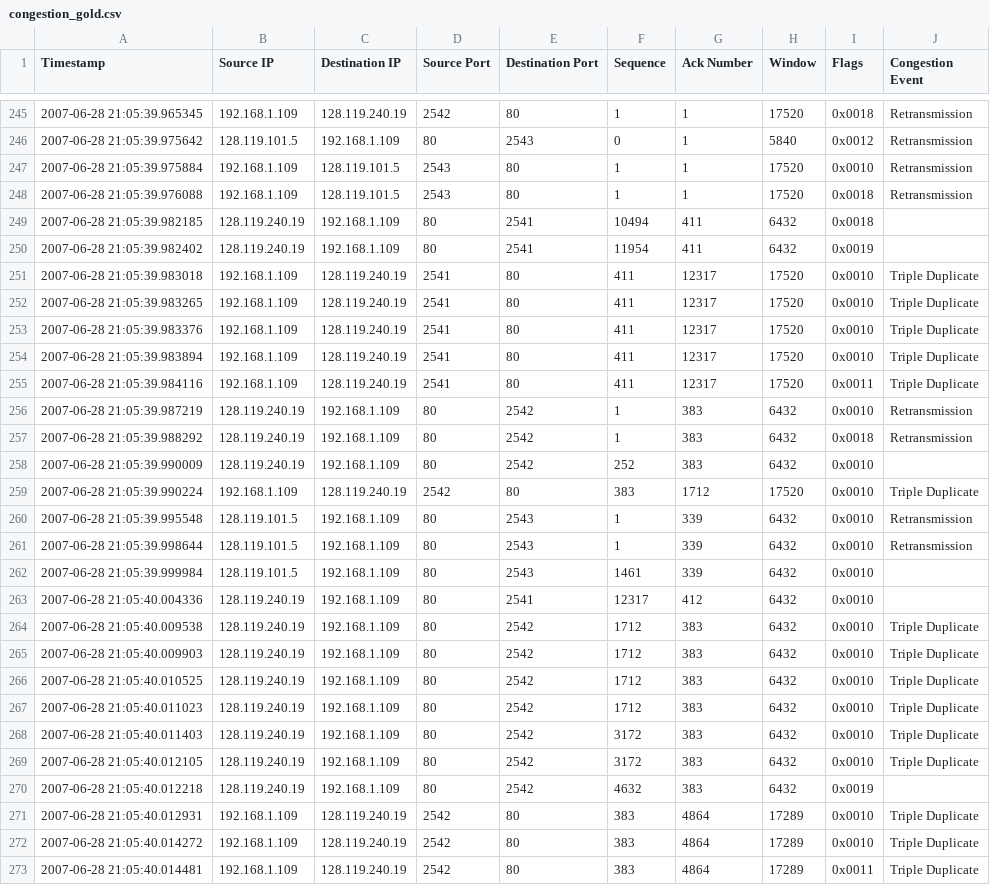
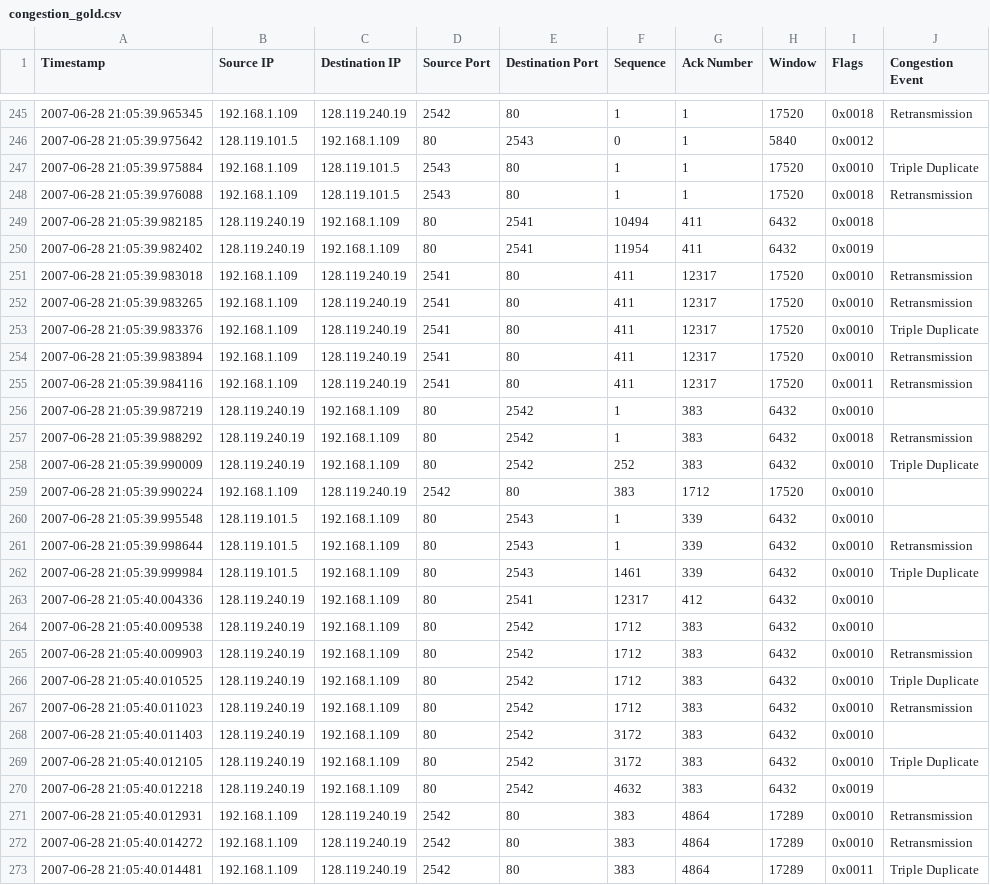
Before and after one commit to o-RJ/450-networkControl, a CSV file: congestion_gold.csv, drawn as a sheet; only a part is shown, gaps mark what is left out; the diff covers the shown part only.

```diff
--- a/congestion_gold.csv
+++ b/congestion_gold.csv
@@ -245,4 +245,4 @@ Timestamp,Source IP,Destination IP,Source Port,Destination Port,Sequence,Ack Num
 2007-06-28 21:05:39.965345,192.168.1.109,128.119.240.19,2542,80,1,1,17520,0x0018,Retransmission
-2007-06-28 21:05:39.975642,128.119.101.5,192.168.1.109,80,2543,0,1,5840,0x0012,Retransmission
-2007-06-28 21:05:39.975884,192.168.1.109,128.119.101.5,2543,80,1,1,17520,0x0010,Retransmission
+2007-06-28 21:05:39.975642,128.119.101.5,192.168.1.109,80,2543,0,1,5840,0x0012,
+2007-06-28 21:05:39.975884,192.168.1.109,128.119.101.5,2543,80,1,1,17520,0x0010,Triple Duplicate
 2007-06-28 21:05:39.976088,192.168.1.109,128.119.101.5,2543,80,1,1,17520,0x0018,Retransmission
@@ -250,24 +250,24 @@ Timestamp,Source IP,Destination IP,Source Port,Destination Port,Sequence,Ack Num
 2007-06-28 21:05:39.982402,128.119.240.19,192.168.1.109,80,2541,11954,411,6432,0x0019,
-2007-06-28 21:05:39.983018,192.168.1.109,128.119.240.19,2541,80,411,12317,17520,0x0010,Triple Duplicate
-2007-06-28 21:05:39.983265,192.168.1.109,128.119.240.19,2541,80,411,12317,17520,0x0010,Triple Duplicate
+2007-06-28 21:05:39.983018,192.168.1.109,128.119.240.19,2541,80,411,12317,17520,0x0010,Retransmission
+2007-06-28 21:05:39.983265,192.168.1.109,128.119.240.19,2541,80,411,12317,17520,0x0010,Retransmission
 2007-06-28 21:05:39.983376,192.168.1.109,128.119.240.19,2541,80,411,12317,17520,0x0010,Triple Duplicate
-2007-06-28 21:05:39.983894,192.168.1.109,128.119.240.19,2541,80,411,12317,17520,0x0010,Triple Duplicate
-2007-06-28 21:05:39.984116,192.168.1.109,128.119.240.19,2541,80,411,12317,17520,0x0011,Triple Duplicate
-2007-06-28 21:05:39.987219,128.119.240.19,192.168.1.109,80,2542,1,383,6432,0x0010,Retransmission
+2007-06-28 21:05:39.983894,192.168.1.109,128.119.240.19,2541,80,411,12317,17520,0x0010,Retransmission
+2007-06-28 21:05:39.984116,192.168.1.109,128.119.240.19,2541,80,411,12317,17520,0x0011,Retransmission
+2007-06-28 21:05:39.987219,128.119.240.19,192.168.1.109,80,2542,1,383,6432,0x0010,
 2007-06-28 21:05:39.988292,128.119.240.19,192.168.1.109,80,2542,1,383,6432,0x0018,Retransmission
-2007-06-28 21:05:39.990009,128.119.240.19,192.168.1.109,80,2542,252,383,6432,0x0010,
-2007-06-28 21:05:39.990224,192.168.1.109,128.119.240.19,2542,80,383,1712,17520,0x0010,Triple Duplicate
-2007-06-28 21:05:39.995548,128.119.101.5,192.168.1.109,80,2543,1,339,6432,0x0010,Retransmission
+2007-06-28 21:05:39.990009,128.119.240.19,192.168.1.109,80,2542,252,383,6432,0x0010,Triple Duplicate
+2007-06-28 21:05:39.990224,192.168.1.109,128.119.240.19,2542,80,383,1712,17520,0x0010,
+2007-06-28 21:05:39.995548,128.119.101.5,192.168.1.109,80,2543,1,339,6432,0x0010,
 2007-06-28 21:05:39.998644,128.119.101.5,192.168.1.109,80,2543,1,339,6432,0x0010,Retransmission
-2007-06-28 21:05:39.999984,128.119.101.5,192.168.1.109,80,2543,1461,339,6432,0x0010,
+2007-06-28 21:05:39.999984,128.119.101.5,192.168.1.109,80,2543,1461,339,6432,0x0010,Triple Duplicate
 2007-06-28 21:05:40.004336,128.119.240.19,192.168.1.109,80,2541,12317,412,6432,0x0010,
-2007-06-28 21:05:40.009538,128.119.240.19,192.168.1.109,80,2542,1712,383,6432,0x0010,Triple Duplicate
-2007-06-28 21:05:40.009903,128.119.240.19,192.168.1.109,80,2542,1712,383,6432,0x0010,Triple Duplicate
+2007-06-28 21:05:40.009538,128.119.240.19,192.168.1.109,80,2542,1712,383,6432,0x0010,
+2007-06-28 21:05:40.009903,128.119.240.19,192.168.1.109,80,2542,1712,383,6432,0x0010,Retransmission
 2007-06-28 21:05:40.010525,128.119.240.19,192.168.1.109,80,2542,1712,383,6432,0x0010,Triple Duplicate
-2007-06-28 21:05:40.011023,128.119.240.19,192.168.1.109,80,2542,1712,383,6432,0x0010,Triple Duplicate
-2007-06-28 21:05:40.011403,128.119.240.19,192.168.1.109,80,2542,3172,383,6432,0x0010,Triple Duplicate
+2007-06-28 21:05:40.011023,128.119.240.19,192.168.1.109,80,2542,1712,383,6432,0x0010,Retransmission
+2007-06-28 21:05:40.011403,128.119.240.19,192.168.1.109,80,2542,3172,383,6432,0x0010,
 2007-06-28 21:05:40.012105,128.119.240.19,192.168.1.109,80,2542,3172,383,6432,0x0010,Triple Duplicate
 2007-06-28 21:05:40.012218,128.119.240.19,192.168.1.109,80,2542,4632,383,6432,0x0019,
-2007-06-28 21:05:40.012931,192.168.1.109,128.119.240.19,2542,80,383,4864,17289,0x0010,Triple Duplicate
-2007-06-28 21:05:40.014272,192.168.1.109,128.119.240.19,2542,80,383,4864,17289,0x0010,Triple Duplicate
+2007-06-28 21:05:40.012931,192.168.1.109,128.119.240.19,2542,80,383,4864,17289,0x0010,Retransmission
+2007-06-28 21:05:40.014272,192.168.1.109,128.119.240.19,2542,80,383,4864,17289,0x0010,Retransmission
 2007-06-28 21:05:40.014481,192.168.1.109,128.119.240.19,2542,80,383,4864,17289,0x0011,Triple Duplicate
```
Also changed, not shown: 124 edited cells elsewhere in this file, tahoe_cwnd.csv, 3 other files.
